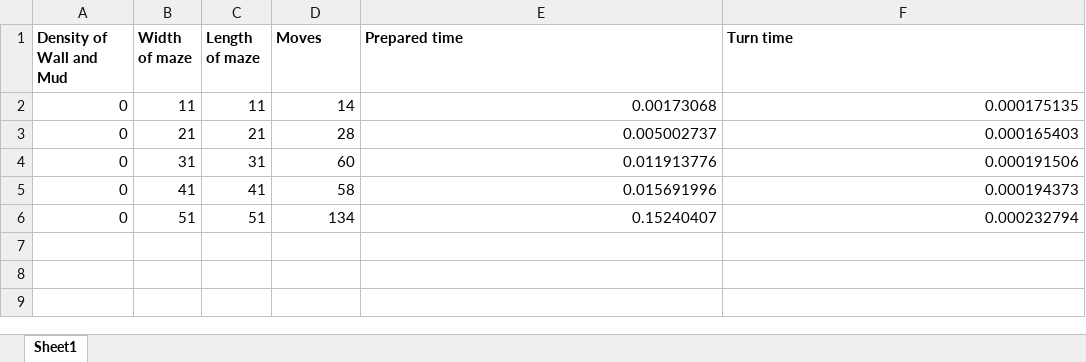
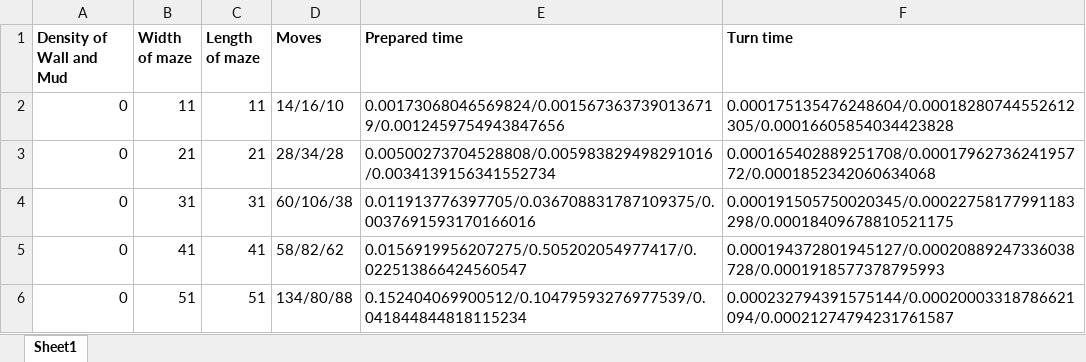
Before and after one commit to Sunxy88/XiSPyrat, an Excel workbook: Lab2/IDDFS_Statistics.xlsx, sheet Sheet1, drawn as a sheet; values as stored, in another font and other column widths than the file's, no borders; the diff names each change by its address in the sheet, - before the commit and + after, or states it on an @@ line.

```diff
--- a/Lab2/IDDFS_Statistics.xlsx (sheet Sheet1)
+++ b/Lab2/IDDFS_Statistics.xlsx (sheet Sheet1)
-D2 (Moves): 14
+D2 (Moves): 14/16/10
-E2 (Prepared time): 0.00173068
+E2 (Prepared time): 0.00173068046569824/0.0015673637390136719/0.0012459754943847656
-F2 (Turn time): 0.000175135
+F2 (Turn time): 0.000175135476248604/0.00018280744552612305/0.00016605854034423828
-D3 (Moves): 28
+D3 (Moves): 28/34/28
-E3 (Prepared time): 0.005002737
+E3 (Prepared time): 0.00500273704528808/0.005983829498291016/0.0034139156341552734
-F3 (Turn time): 0.000165403
+F3 (Turn time): 0.000165402889251708/0.0001796273624195772/0.0001852342060634068
-D4 (Moves): 60
+D4 (Moves): 60/106/38
-E4 (Prepared time): 0.011913776
+E4 (Prepared time): 0.011913776397705/0.036708831787109375/0.0037691593170166016
-F4 (Turn time): 0.000191506
+F4 (Turn time): 0.000191505750020345/0.00022758177991183298/0.00018409678810521175
-D5 (Moves): 58
+D5 (Moves): 58/82/62
-E5 (Prepared time): 0.015691996
+E5 (Prepared time): 0.0156919956207275/0.505202054977417/0.022513866424560547
-F5 (Turn time): 0.000194373
+F5 (Turn time): 0.000194372801945127/0.00020889247336038728/0.0001918577378795993
-D6 (Moves): 134
+D6 (Moves): 134/80/88
-E6 (Prepared time): 0.15240407
+E6 (Prepared time): 0.152404069900512/0.10479593276977539/0.041844844818115234
-F6 (Turn time): 0.000232794
+F6 (Turn time): 0.000232794391575144/0.00020003318786621094/0.00021274794231761587
```
Also changed, not shown: 1 other file.
